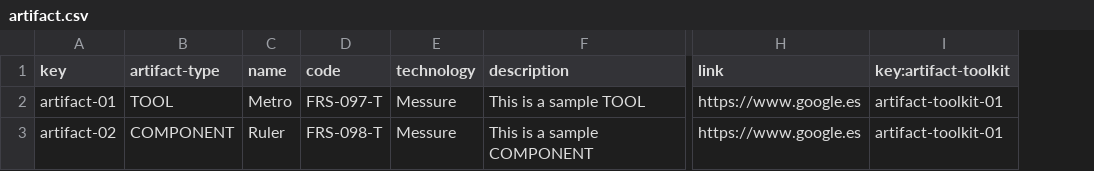
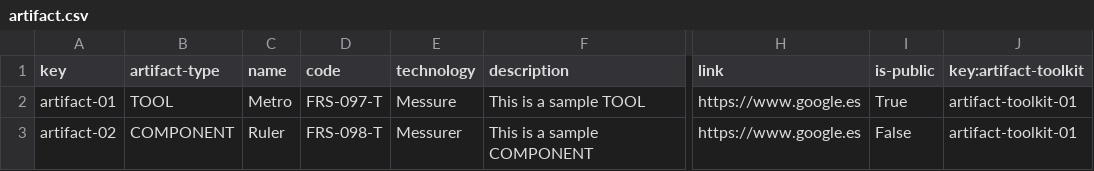
Before and after one commit to plss12/Acme-Toolkits, a CSV file: src/main/webapp/WEB-INF/resources/sample-data/artifact.csv, drawn as a sheet; only a part is shown, gaps mark what is left out; the diff names each change by its address in the sheet, - before the commit and + after, or states it on an @@ line.

```diff
--- a/src/main/webapp/WEB-INF/resources/sample-data/artifact.csv
+++ b/src/main/webapp/WEB-INF/resources/sample-data/artifact.csv
+column I (is-public), rows 2-3: True | False
-E3 (technology): Messure
+E3 (technology): Messurer
```
Also changed, not shown: src/main/webapp/WEB-INF/resources/sample-data/toolkit.csv, 17 other files.
